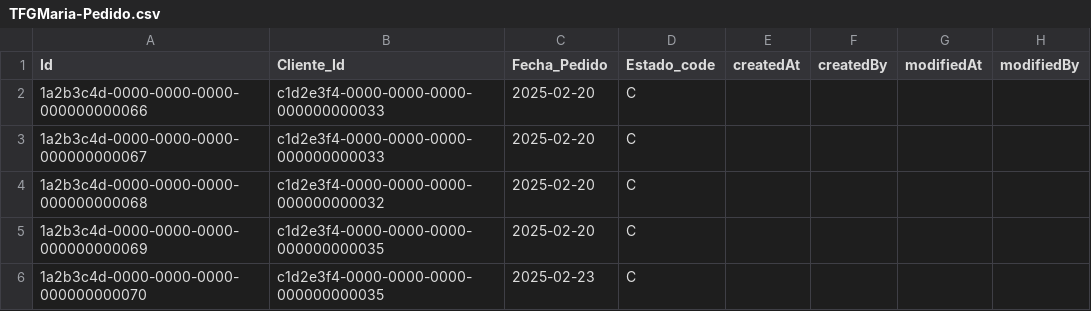
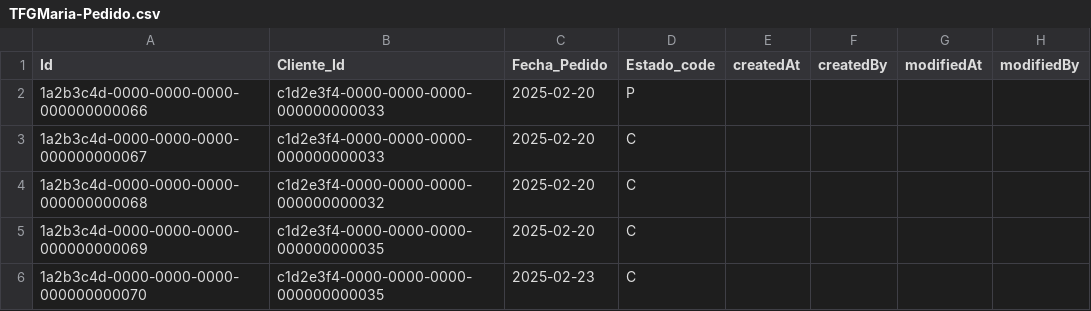
Before and after one commit to Marmaiz/TFGv1, a CSV file: db/data/TFGMaria-Pedido.csv, drawn as a sheet.

```diff
--- a/db/data/TFGMaria-Pedido.csv
+++ b/db/data/TFGMaria-Pedido.csv
@@ -1,3 +1,3 @@
 Id,Cliente_Id,Fecha_Pedido,Estado_code,createdAt,createdBy,modifiedAt,modifiedBy
-1a2b3c4d-0000-0000-0000-000000000066,c1d2e3f4-0000-0000-0000-000000000033,2025-02-20,C
+1a2b3c4d-0000-0000-0000-000000000066,c1d2e3f4-0000-0000-0000-000000000033,2025-02-20,P
 1a2b3c4d-0000-0000-0000-000000000067,c1d2e3f4-0000-0000-0000-000000000033,2025-02-20,C
```
Also changed, not shown: 12 other files.
